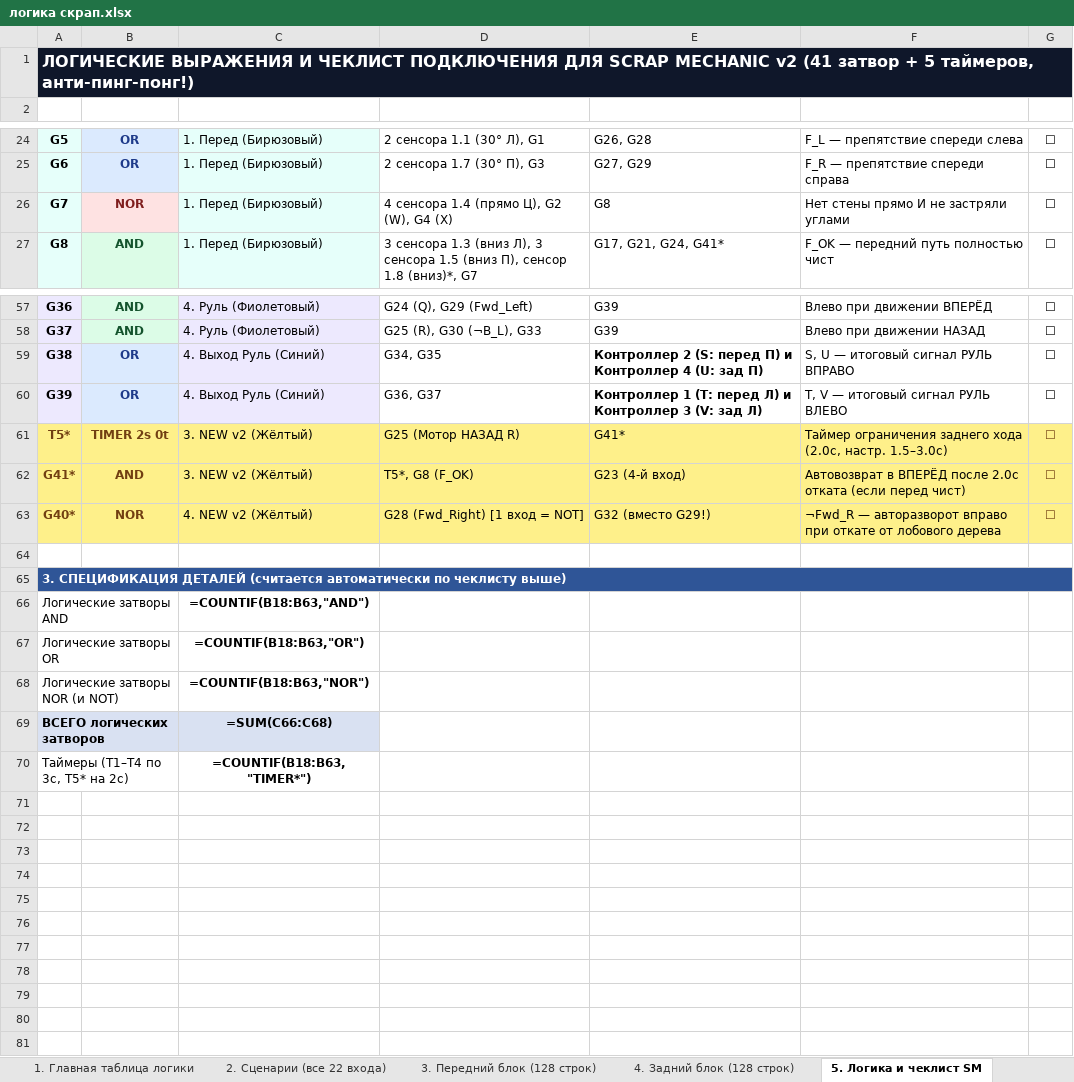
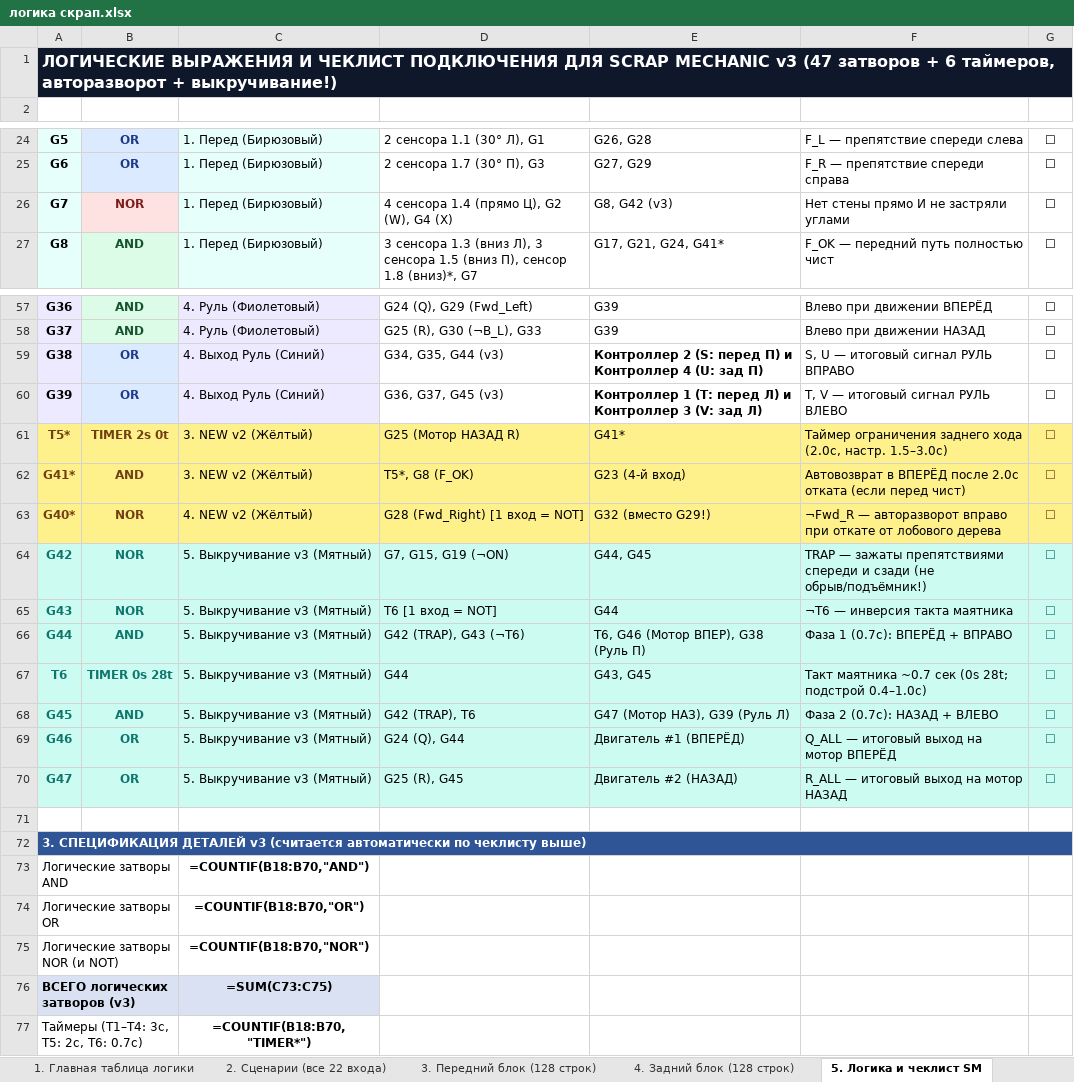
Before and after one commit to MaxfixGlitch/vsaka, an Excel workbook: логика скрап.xlsx, sheet 5. Логика и чеклист SM, drawn as a sheet; only a part is shown, gaps mark what is left out; values as stored, in another font and other column widths than the file's, no borders; formulas without a stored value are shown as written; removed rows and columns are numbered as before the commit, all else as after; the diff covers the shown part only; the diff names each change by its address in the sheet, - before the commit and + after, or states it on an @@ line.

```diff
--- a/логика скрап.xlsx (sheet 5. Логика и чеклист SM)
+++ b/логика скрап.xlsx (sheet 5. Логика и чеклист SM)
-A1: …SCRAP MECHANIC v2 (41 затвор + 5 таймеров, анти-пинг-понг!)
+A1: …SCRAP MECHANIC v3 (47 затворов + 6 таймеров, авторазворот + выкручивание!)
-E26: G8
+E26: G8, G42 (v3)
-D59: G34, G35
+D59: G34, G35, G44 (v3)
-D60: G36, G37
+D60: G36, G37, G45 (v3)
+row 64: G42 | NOR | 5. Выкручивание v3 (Мятный) | G7, G15, G19 (¬ON) | G44, G45 | TRAP — зажаты препятствиями спереди и сзади (не обрыв/подъёмник!) | ☐
+row 65: G43 | NOR | 5. Выкручивание v3 (Мятный) | T6 [1 вход = NOT] | G44 | ¬T6 — инверсия такта маятника | ☐
+row 66: G44 | AND | 5. Выкручивание v3 (Мятный) | G42 (TRAP), G43 (¬T6) | T6, G46 (Мотор ВПЕР), G38 (Руль П) | Фаза 1 (0.7с): ВПЕРЁД + ВПРАВО | ☐
+row 67: T6 | TIMER 0s 28t | 5. Выкручивание v3 (Мятный) | G44 | G43, G45 | Такт маятника ~0.7 сек (0s 28t; подстрой 0.4–1.0с) | ☐
+row 68: G45 | AND | 5. Выкручивание v3 (Мятный) | G42 (TRAP), T6 | G47 (Мотор НАЗ), G39 (Руль Л) | Фаза 2 (0.7с): НАЗАД + ВЛЕВО | ☐
+row 69: G46 | OR | 5. Выкручивание v3 (Мятный) | G24 (Q), G44 | Двигатель #1 (ВПЕРЁД) | Q_ALL — итоговый выход на мотор ВПЕРЁД | ☐
+row 70: G47 | OR | 5. Выкручивание v3 (Мятный) | G25 (R), G45 | Двигатель #2 (НАЗАД) | R_ALL — итоговый выход на мотор НАЗАД | ☐
-A72: …СПЕЦИФИКАЦИЯ ДЕТАЛЕЙ (считается автоматически…
+A72: …СПЕЦИФИКАЦИЯ ДЕТАЛЕЙ v3 (считается автоматически…
-C73: =COUNTIF(B18:B63,"AND")
+C73: =COUNTIF(B18:B70,"AND")
-C74: =COUNTIF(B18:B63,"OR")
+C74: =COUNTIF(B18:B70,"OR")
-C75: =COUNTIF(B18:B63,"NOR")
+C75: =COUNTIF(B18:B70,"NOR")
-row 69: ВСЕГО логических затворов |  | =SUM(C66:C68)
+row 76: ВСЕГО логических затворов (v3) |  | =SUM(C73:C75)
-A77: Таймеры (T1–T4 по 3с, T5* на 2с)
+A77: Таймеры (T1–T4: 3с, T5: 2с, T6: 0.7с)
-C77: =COUNTIF(B18:B63,"TIMER*")
+C77: =COUNTIF(B18:B70,"TIMER*")
```
Also changed, not shown: 4 edited cells elsewhere in this sheet, 1 other file.
